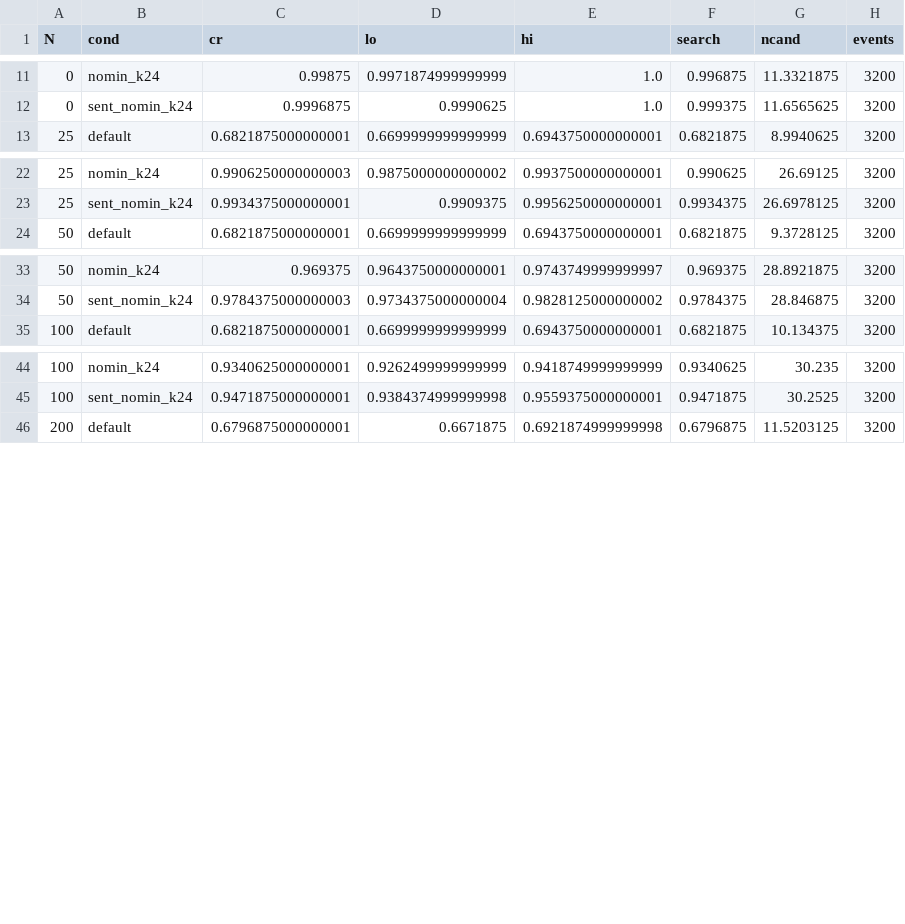
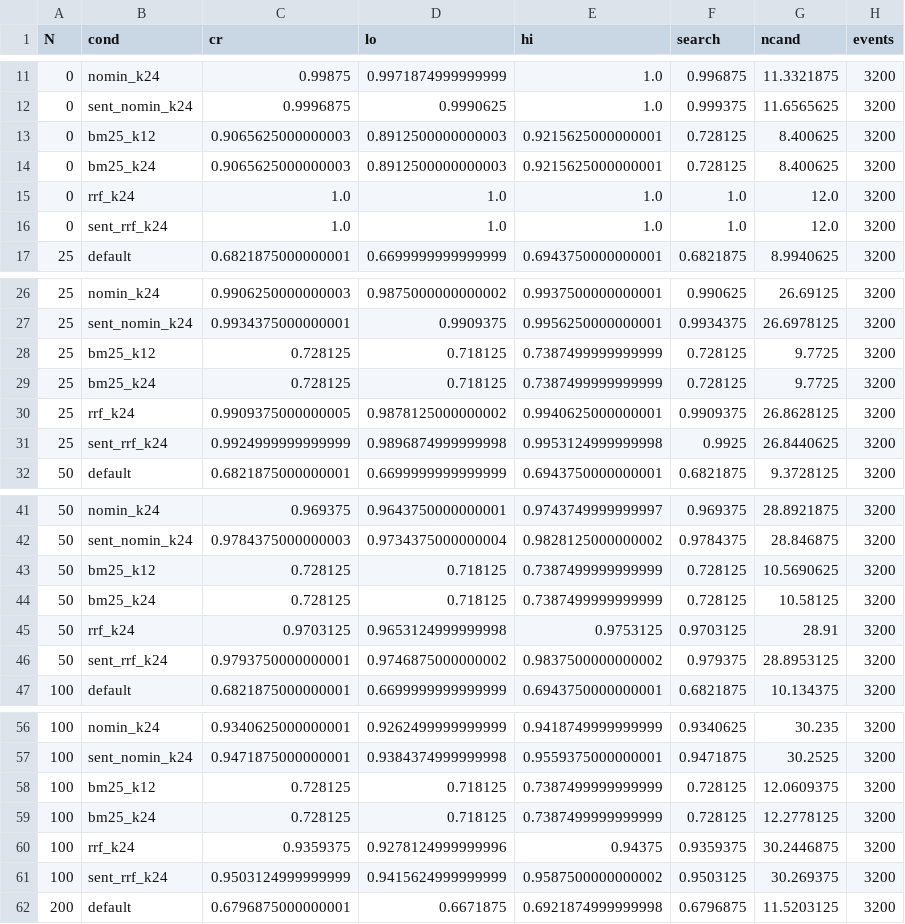
Before and after one commit to Soubhagyadhal2004/PROJECT_AURA, a CSV file: eval/results/selection/processed/reach_by_n.csv, drawn as a sheet; only a part is shown, gaps mark what is left out; the diff covers the shown part only; the diff names each change by its address in the sheet, - before the commit and + after, or states it on an @@ line.

```diff
--- a/eval/results/selection/processed/reach_by_n.csv
+++ b/eval/results/selection/processed/reach_by_n.csv
+row 13: 0 | bm25_k12 | 0.9065625000000003 | 0.8912500000000003 | 0.9215625000000001 | 0.728125 | 8.400625 | 3200
+row 14: 0 | bm25_k24 | 0.9065625000000003 | 0.8912500000000003 | 0.9215625000000001 | 0.728125 | 8.400625 | 3200
+row 15: 0 | rrf_k24 | 1.0 | 1.0 | 1.0 | 1.0 | 12.0 | 3200
+row 16: 0 | sent_rrf_k24 | 1.0 | 1.0 | 1.0 | 1.0 | 12.0 | 3200
+row 28: 25 | bm25_k12 | 0.728125 | 0.718125 | 0.7387499999999999 | 0.728125 | 9.7725 | 3200
+row 29: 25 | bm25_k24 | 0.728125 | 0.718125 | 0.7387499999999999 | 0.728125 | 9.7725 | 3200
+row 30: 25 | rrf_k24 | 0.9909375000000005 | 0.9878125000000002 | 0.9940625000000001 | 0.9909375 | 26.8628125 | 3200
+row 31: 25 | sent_rrf_k24 | 0.9924999999999999 | 0.9896874999999998 | 0.9953124999999998 | 0.9925 | 26.8440625 | 3200
+row 43: 50 | bm25_k12 | 0.728125 | 0.718125 | 0.7387499999999999 | 0.728125 | 10.5690625 | 3200
+row 44: 50 | bm25_k24 | 0.728125 | 0.718125 | 0.7387499999999999 | 0.728125 | 10.58125 | 3200
+row 45: 50 | rrf_k24 | 0.9703125 | 0.9653124999999998 | 0.9753125 | 0.9703125 | 28.91 | 3200
+row 46: 50 | sent_rrf_k24 | 0.9793750000000001 | 0.9746875000000002 | 0.9837500000000002 | 0.979375 | 28.8953125 | 3200
+row 58: 100 | bm25_k12 | 0.728125 | 0.718125 | 0.7387499999999999 | 0.728125 | 12.0609375 | 3200
+row 59: 100 | bm25_k24 | 0.728125 | 0.718125 | 0.7387499999999999 | 0.728125 | 12.2778125 | 3200
+row 60: 100 | rrf_k24 | 0.9359375 | 0.9278124999999996 | 0.94375 | 0.9359375 | 30.2446875 | 3200
+row 61: 100 | sent_rrf_k24 | 0.9503124999999999 | 0.9415624999999999 | 0.9587500000000002 | 0.9503125 | 30.269375 | 3200
```
Also changed, not shown: 8 added rows elsewhere in this file, eval/results/selection/processed/reach_breakdown_N350.csv, eval/results/selection/processed/reach_diagnostics.csv, 33 other files.
